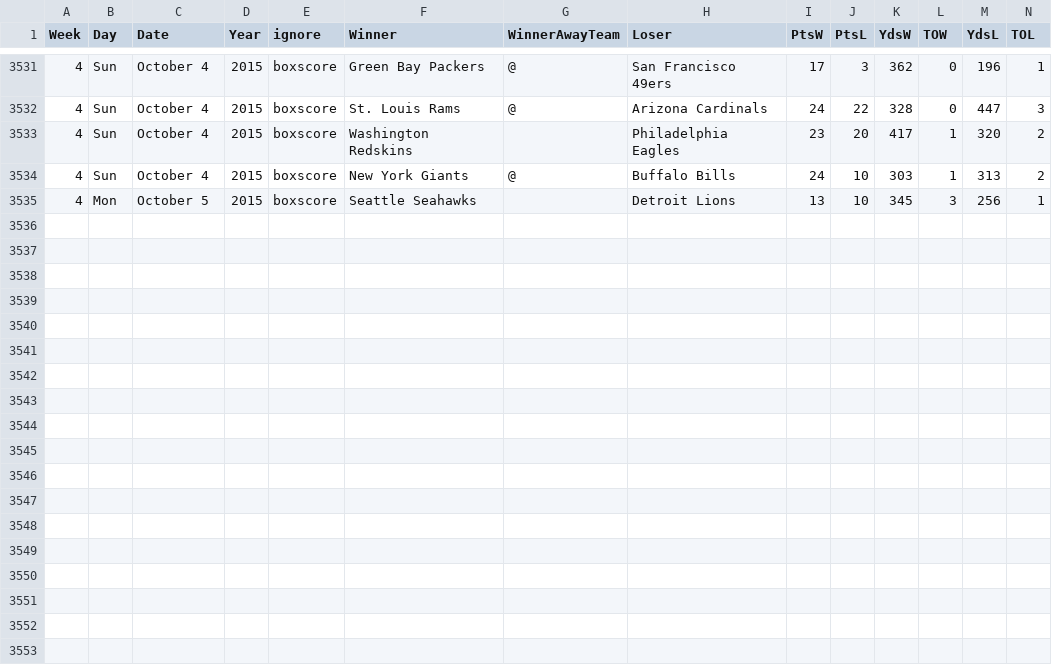
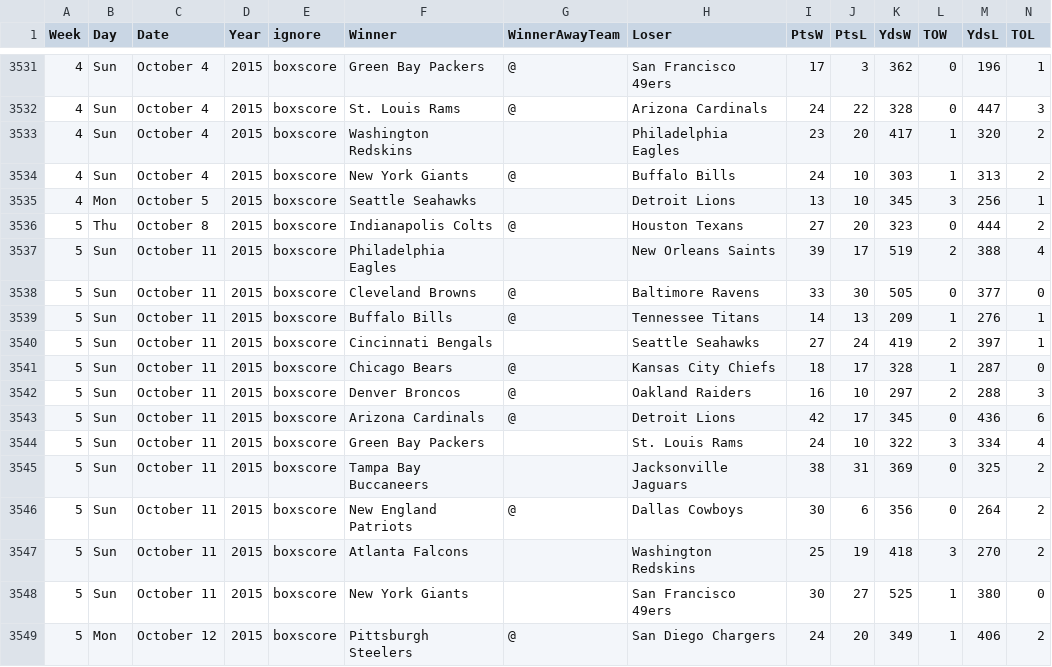
Before and after one commit to gjn/homefield, a CSV file: data/pfr/all.csv, drawn as a sheet; only a part is shown, gaps mark what is left out; the diff names each change by its address in the sheet, - before the commit and + after, or states it on an @@ line.

Commit message:
Week 5 2015

```diff
--- a/data/pfr/all.csv
+++ b/data/pfr/all.csv
+row 3536: 5 | Thu | October 8 | 2015 | boxscore | Indianapolis Colts | @ | Houston Texans | 27 | 20 | 323 | 0 | 444 | 2
+row 3537: 5 | Sun | October 11 | 2015 | boxscore | Philadelphia Eagles |  | New Orleans Saints | 39 | 17 | 519 | 2 | 388 | 4
+row 3538: 5 | Sun | October 11 | 2015 | boxscore | Cleveland Browns | @ | Baltimore Ravens | 33 | 30 | 505 | 0 | 377 | 0
+row 3539: 5 | Sun | October 11 | 2015 | boxscore | Buffalo Bills | @ | Tennessee Titans | 14 | 13 | 209 | 1 | 276 | 1
+row 3540: 5 | Sun | October 11 | 2015 | boxscore | Cincinnati Bengals |  | Seattle Seahawks | 27 | 24 | 419 | 2 | 397 | 1
+row 3541: 5 | Sun | October 11 | 2015 | boxscore | Chicago Bears | @ | Kansas City Chiefs | 18 | 17 | 328 | 1 | 287 | 0
+row 3542: 5 | Sun | October 11 | 2015 | boxscore | Denver Broncos | @ | Oakland Raiders | 16 | 10 | 297 | 2 | 288 | 3
+row 3543: 5 | Sun | October 11 | 2015 | boxscore | Arizona Cardinals | @ | Detroit Lions | 42 | 17 | 345 | 0 | 436 | 6
+row 3544: 5 | Sun | October 11 | 2015 | boxscore | Green Bay Packers |  | St. Louis Rams | 24 | 10 | 322 | 3 | 334 | 4
+row 3545: 5 | Sun | October 11 | 2015 | boxscore | Tampa Bay Buccaneers |  | Jacksonville Jaguars | 38 | 31 | 369 | 0 | 325 | 2
+row 3546: 5 | Sun | October 11 | 2015 | boxscore | New England Patriots | @ | Dallas Cowboys | 30 | 6 | 356 | 0 | 264 | 2
+row 3547: 5 | Sun | October 11 | 2015 | boxscore | Atlanta Falcons |  | Washington Redskins | 25 | 19 | 418 | 3 | 270 | 2
+row 3548: 5 | Sun | October 11 | 2015 | boxscore | New York Giants |  | San Francisco 49ers | 30 | 27 | 525 | 1 | 380 | 0
+row 3549: 5 | Mon | October 12 | 2015 | boxscore | Pittsburgh Steelers | @ | San Diego Chargers | 24 | 20 | 349 | 1 | 406 | 2
```
Also changed, not shown: 4 other files.
